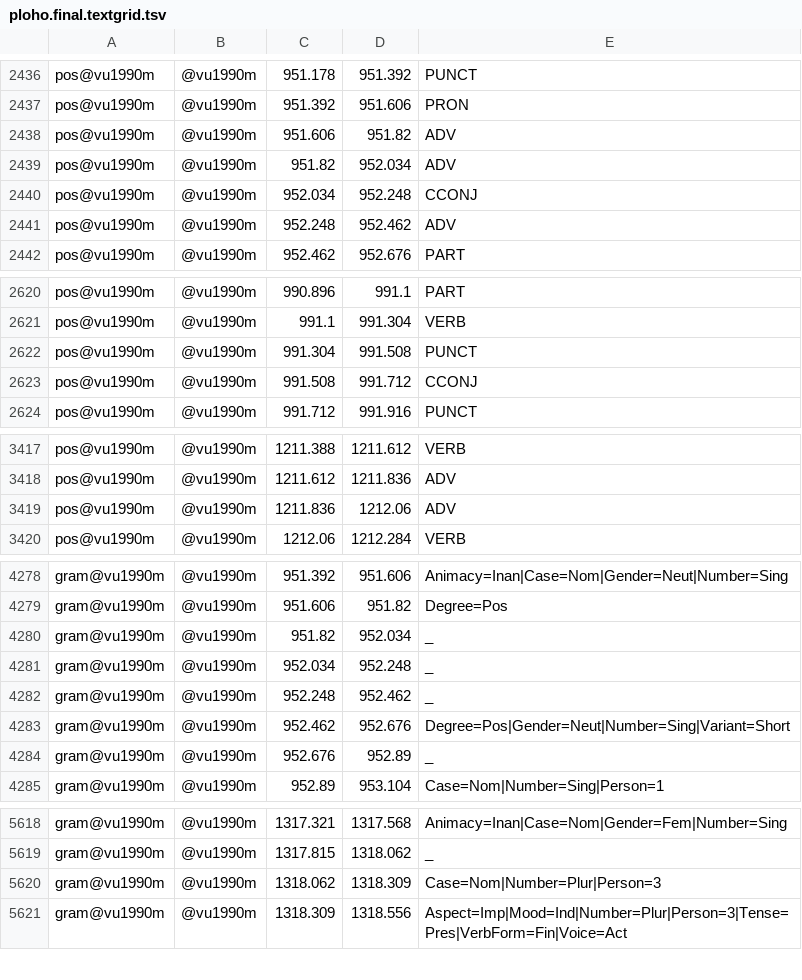
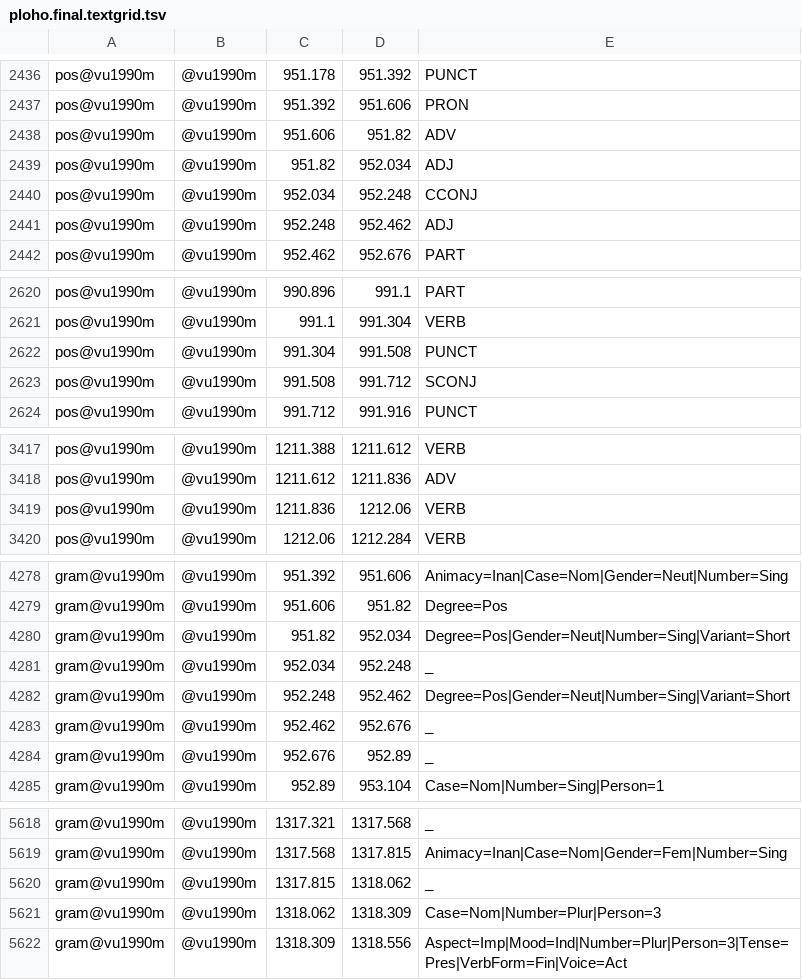
Before and after one commit to eanor/lingdata, a TSV file: LiveCorpus/ploho.final.textgrid.tsv, drawn as a sheet; only a part is shown, gaps mark what is left out; the diff covers the shown part only; the diff names each change by its address in the sheet, - before the commit and + after, or states it on an @@ line.

```diff
--- a/LiveCorpus/ploho.final.textgrid.tsv
+++ b/LiveCorpus/ploho.final.textgrid.tsv
-E2439: ADV
+E2439: ADJ
-E2441: ADV
+E2441: ADJ
-E2623: CCONJ
+E2623: SCONJ
-E3419: ADV
+E3419: VERB
-E4280: _
+E4280: Degree=Pos|Gender=Neut|Number=Sing|Variant=Short
-E4282: _
+E4282: Degree=Pos|Gender=Neut|Number=Sing|Variant=Short
-E4283: Degree=Pos|Gender=Neut|Number=Sing|Variant=Short
+E4283: _
-E5618: Animacy=Inan|Case=Nom|Gender=Fem|Number=Sing
+E5618: _
+row 5619: gram@vu1990m | @vu1990m | 1317.568 | 1317.815 | Animacy=Inan|Case=Nom|Gender=Fem|Number=Sing
```
Also changed, not shown: 65 edited cells elsewhere in this file.
